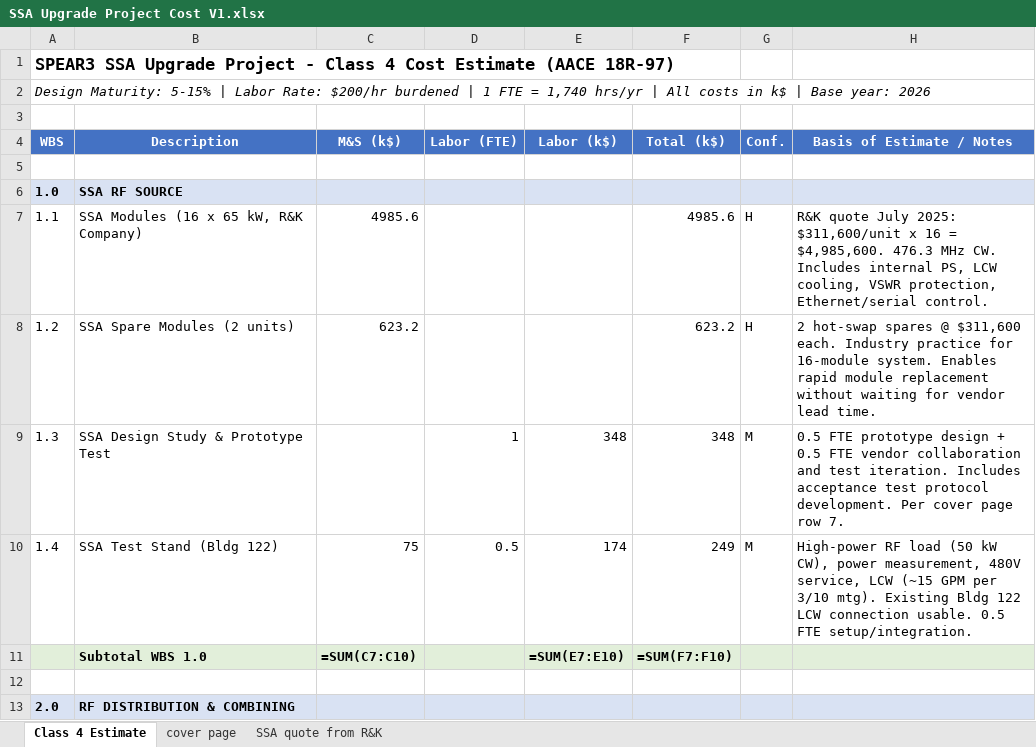
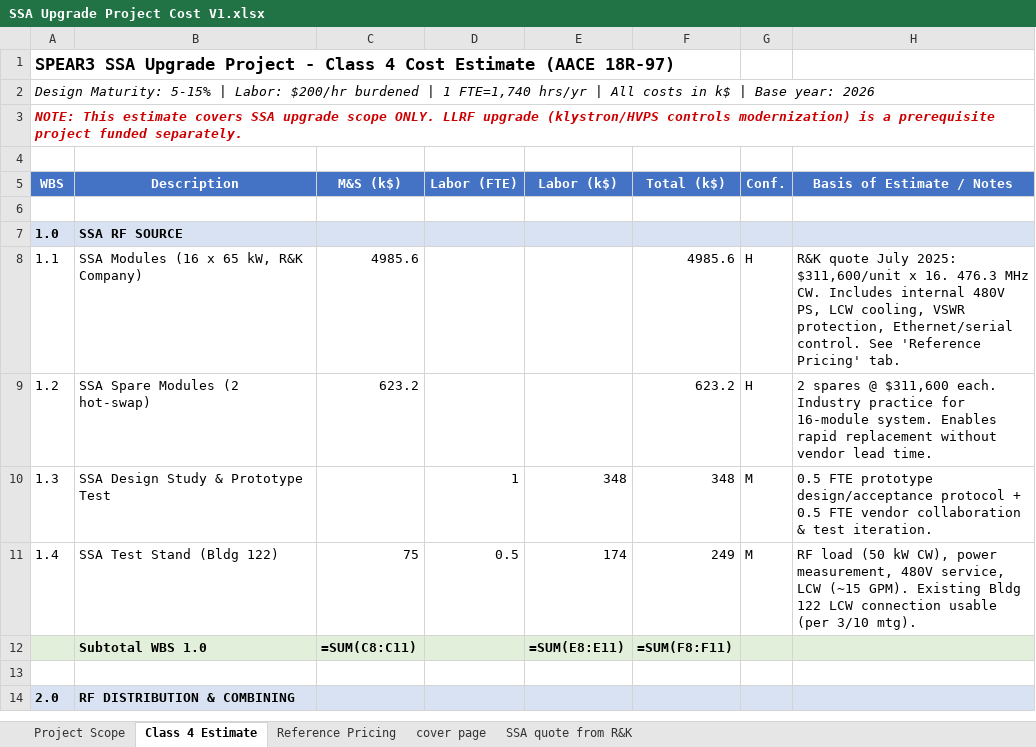
Before and after one commit to fayaw/spearlegacyLLRF, an Excel workbook: SSA_upgrade/SSA Upgrade Project Cost V1.xlsx, sheet Class 4 Estimate, drawn as a sheet; only a part is shown; values as stored, in another font and other column widths than the file's, no borders; formulas without a stored value are shown as written; addresses are those after the commit; the diff covers the shown part only; the diff names each change by its address in the sheet, - before the commit and + after, or states it on an @@ line.

```diff
--- a/SSA_upgrade/SSA Upgrade Project Cost V1.xlsx (sheet Class 4 Estimate)
+++ b/SSA_upgrade/SSA Upgrade Project Cost V1.xlsx (sheet Class 4 Estimate)
+sheet tab: Project Scope
+sheet tab: Reference Pricing
-A2 (WBS): …5-15% | Labor Rate: $200/hr burdened | 1 FTE = 1,740 hrs/yr |…
+A2 (WBS): …5-15% | Labor: $200/hr burdened | 1 FTE=1,740 hrs/yr |…
+row 3: NOTE: This estimate covers SSA upgrade scope ONLY. LLRF upgrade (klystron/HVPS controls modernization) is a prerequisite project funded separately.
-H8 (Basis of Estimate / Notes): …$311,600/unit x 16 = $4,985,600. 476.3 MHz CW. Includes internal PS, LCW cooling, VSWR protection, Ethernet/serial control.
+H8 (Basis of Estimate / Notes): …$311,600/unit x 16. 476.3 MHz CW. Includes internal 480V PS, LCW cooling, VSWR protection, Ethernet/serial control. See 'Reference Pricing' tab.
-B9 (Description): SSA Spare Modules (2 units)
+B9 (Description): SSA Spare Modules (2 hot-swap)
-H9 (Basis of Estimate / Notes): 2 hot-swap spares @ $311,600 each. Industry practice for 16-module system. Enables rapid module replacement without waiting for vendor lead…
+H9 (Basis of Estimate / Notes): 2 spares @ $311,600 each. Industry practice for 16-module system. Enables rapid replacement without vendor lead…
-H10 (Basis of Estimate / Notes): …FTE prototype design + 0.5 FTE vendor collaboration and test iteration. Includes acceptance test protocol development. Per cover page row 7.
+H10 (Basis of Estimate / Notes): …FTE prototype design/acceptance protocol + 0.5 FTE vendor collaboration & test iteration.
-H11 (Basis of Estimate / Notes): High-power RF load (50 kW CW), power measurement, 480V service, LCW (~15 GPM per 3/10 mtg). Existing Bldg 122 LCW connection usable. 0.5 FTE setup/integration.
+H11 (Basis of Estimate / Notes): RF load (50 kW CW), power measurement, 480V service, LCW (~15 GPM). Existing Bldg 122 LCW connection usable (per 3/10 mtg).
-C12 (M&S (k$)): =SUM(C7:C10)
+C12 (M&S (k$)): =SUM(C8:C11)
-E12 (Labor (k$)): =SUM(E7:E10)
+E12 (Labor (k$)): =SUM(E8:E11)
-F12 (Total (k$)): =SUM(F7:F10)
+F12 (Total (k$)): =SUM(F8:F11)
```
Also changed, not shown: 4 added rows and 124 edited cells elsewhere in this sheet.
